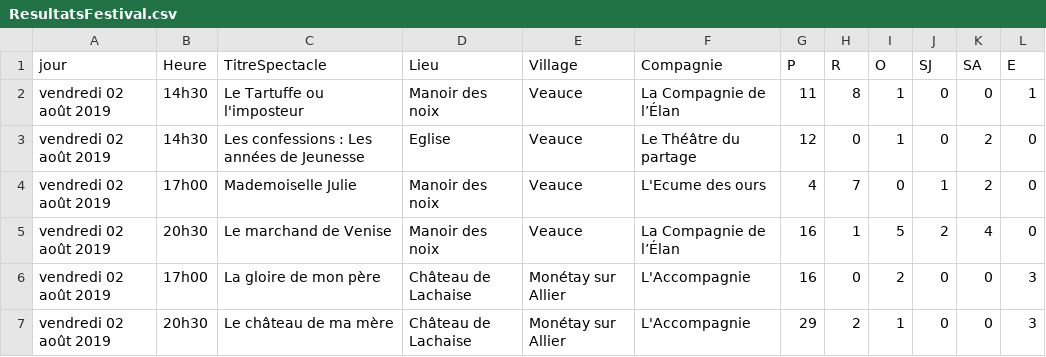
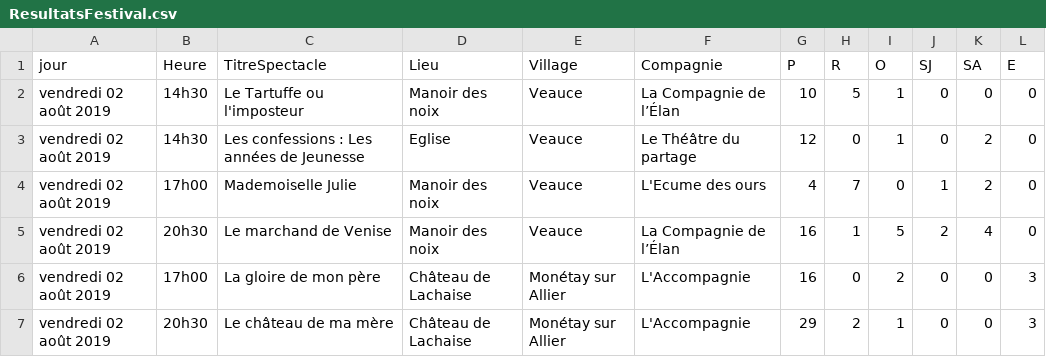
Before and after one commit to 2chenj/projetWebL3, a CSV file: ResultatsFestival.csv, drawn as a sheet; only a part is shown.

```diff
--- a/ResultatsFestival.csv
+++ b/ResultatsFestival.csv
@@ -1,3 +1,3 @@
 jour,Heure,TitreSpectacle,Lieu,Village,Compagnie,P,R,O,SJ,SA,E
-vendredi 02 août 2019,14h30,Le Tartuffe ou l'imposteur,Manoir des noix,Veauce,La Compagnie de l’Élan,11,8,1,0,0,1
+vendredi 02 août 2019,14h30,Le Tartuffe ou l'imposteur,Manoir des noix,Veauce,La Compagnie de l’Élan,10,5,1,0,0,0
 vendredi 02 août 2019,14h30,Les confessions : Les années de Jeunesse,Eglise,Veauce,Le Théâtre du partage,12,0,1,0,2,0
```
Also changed, not shown: 3 other files.
